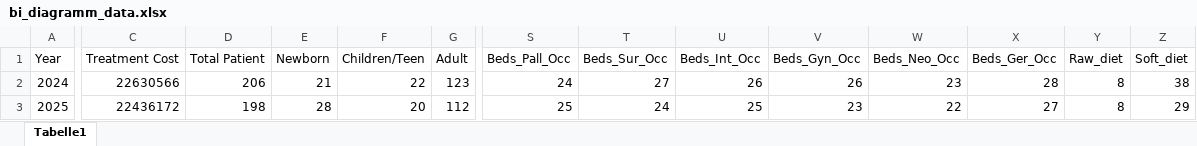
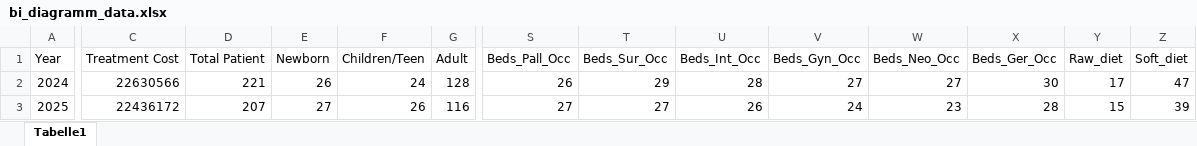
Before and after one commit to jeliigis/final-project-jbns, an Excel workbook: app/data/bi_diagramm_data.xlsx, sheet Tabelle1, drawn as a sheet; only a part is shown, gaps mark what is left out; values as stored, in another font and other column widths than the file's, no borders; the diff covers the shown part only; the diff names each change by its address in the sheet, - before the commit and + after, or states it on an @@ line.

Commit message:
Adjusting the data for the dashboard

```diff
--- a/app/data/bi_diagramm_data.xlsx (sheet Tabelle1)
+++ b/app/data/bi_diagramm_data.xlsx (sheet Tabelle1)
-D2 (Total Patient): 206
+D2 (Total Patient): 221
-E2 (Newborn): 21
+E2 (Newborn): 26
-F2 (Children/Teen): 22
+F2 (Children/Teen): 24
-G2 (Adult): 123
+G2 (Adult): 128
-S2 (Beds_Pall_Occ): 24
+S2 (Beds_Pall_Occ): 26
-T2 (Beds_Sur_Occ): 27
+T2 (Beds_Sur_Occ): 29
-U2 (Beds_Int_Occ): 26
+U2 (Beds_Int_Occ): 28
-V2 (Beds_Gyn_Occ): 26
+V2 (Beds_Gyn_Occ): 27
-W2 (Beds_Neo_Occ): 23
+W2 (Beds_Neo_Occ): 27
-X2 (Beds_Ger_Occ): 28
+X2 (Beds_Ger_Occ): 30
-Y2 (Raw_diet): 8
+Y2 (Raw_diet): 17
-Z2 (Soft_diet): 38
+Z2 (Soft_diet): 47
-D3 (Total Patient): 198
+D3 (Total Patient): 207
-E3 (Newborn): 28
+E3 (Newborn): 27
-F3 (Children/Teen): 20
+F3 (Children/Teen): 26
-G3 (Adult): 112
+G3 (Adult): 116
-S3 (Beds_Pall_Occ): 25
+S3 (Beds_Pall_Occ): 27
-T3 (Beds_Sur_Occ): 24
+T3 (Beds_Sur_Occ): 27
-U3 (Beds_Int_Occ): 25
+U3 (Beds_Int_Occ): 26
-V3 (Beds_Gyn_Occ): 23
+V3 (Beds_Gyn_Occ): 24
-W3 (Beds_Neo_Occ): 22
+W3 (Beds_Neo_Occ): 23
-X3 (Beds_Ger_Occ): 27
+X3 (Beds_Ger_Occ): 28
-Y3 (Raw_diet): 8
+Y3 (Raw_diet): 15
-Z3 (Soft_diet): 29
+Z3 (Soft_diet): 39
```
Also changed, not shown: 133 edited cells elsewhere in this sheet, formulas that keep their value.
